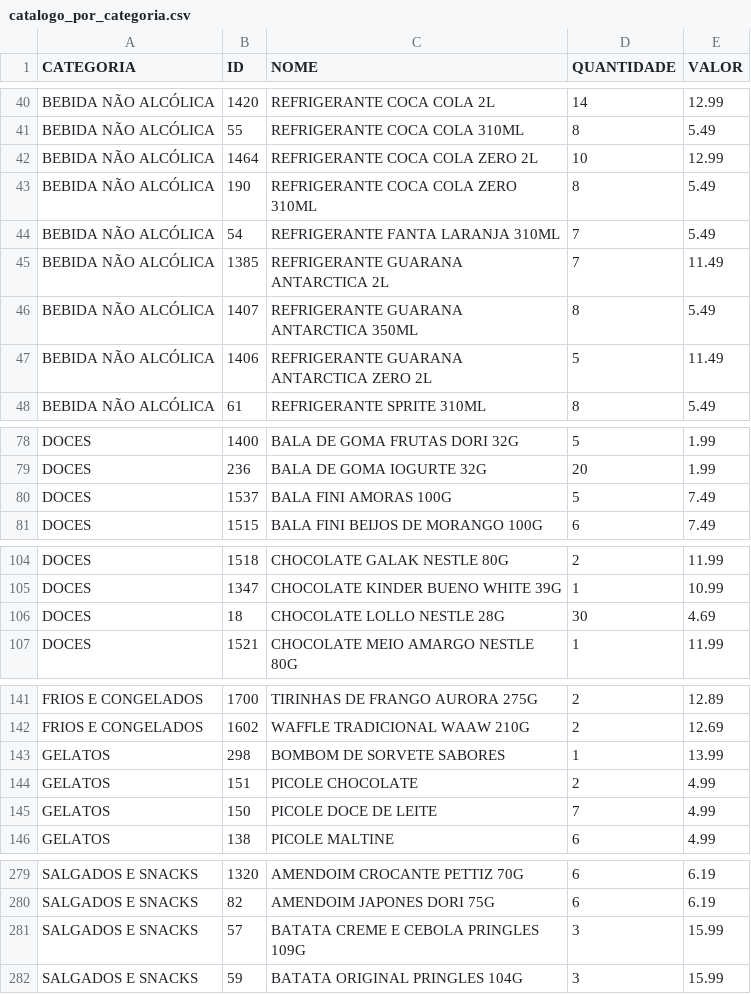
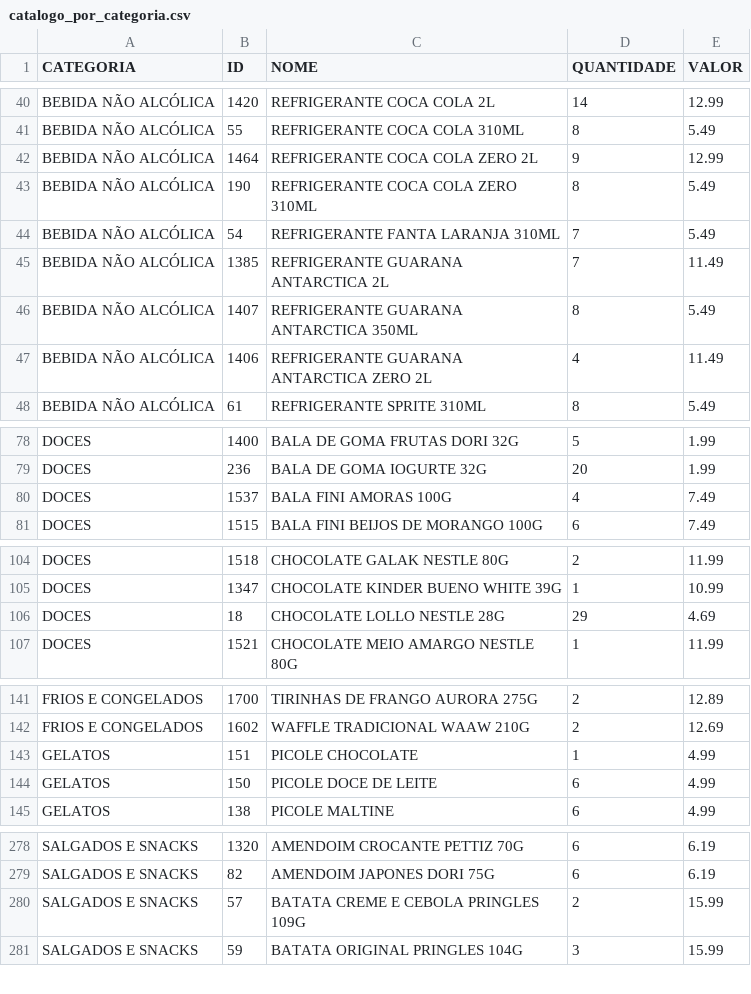
Before and after one commit to guicobracraft-prog/PesquisadeMercado, a CSV file: catalogo_por_categoria.csv, drawn as a sheet; only a part is shown, gaps mark what is left out; the diff covers the shown part only.

```diff
--- a/catalogo_por_categoria.csv
+++ b/catalogo_por_categoria.csv
@@ -41,3 +41,3 @@ BEBIDA NÃO ALCÓLICA;1420;REFRIGERANTE COCA COLA 2L;14;12.99
 BEBIDA NÃO ALCÓLICA;55;REFRIGERANTE COCA COLA 310ML;8;5.49
-BEBIDA NÃO ALCÓLICA;1464;REFRIGERANTE COCA COLA ZERO  2L;10;12.99
+BEBIDA NÃO ALCÓLICA;1464;REFRIGERANTE COCA COLA ZERO  2L;9;12.99
 BEBIDA NÃO ALCÓLICA;190;REFRIGERANTE COCA COLA ZERO 310ML;8;5.49
@@ -46,3 +46,3 @@ BEBIDA NÃO ALCÓLICA;1385;REFRIGERANTE GUARANA ANTARCTICA 2L;7;11.49
 BEBIDA NÃO ALCÓLICA;1407;REFRIGERANTE GUARANA ANTARCTICA 350ML;8;5.49
-BEBIDA NÃO ALCÓLICA;1406;REFRIGERANTE GUARANA ANTARCTICA ZERO 2L;5;11.49
+BEBIDA NÃO ALCÓLICA;1406;REFRIGERANTE GUARANA ANTARCTICA ZERO 2L;4;11.49
 BEBIDA NÃO ALCÓLICA;61;REFRIGERANTE SPRITE 310ML;8;5.49
@@ -79,3 +79,3 @@ DOCES;1400;BALA DE GOMA FRUTAS DORI 32G;5;1.99
 DOCES;236;BALA DE GOMA IOGURTE 32G;20;1.99
-DOCES;1537;BALA FINI AMORAS 100G;5;7.49
+DOCES;1537;BALA FINI AMORAS 100G;4;7.49
 DOCES;1515;BALA FINI BEIJOS DE MORANGO 100G;6;7.49
@@ -105,3 +105,3 @@ DOCES;1518;CHOCOLATE GALAK NESTLE 80G;2;11.99
 DOCES;1347;CHOCOLATE KINDER BUENO WHITE 39G;1;10.99
-DOCES;18;CHOCOLATE LOLLO NESTLE 28G;30;4.69
+DOCES;18;CHOCOLATE LOLLO NESTLE 28G;29;4.69
 DOCES;1521;CHOCOLATE MEIO AMARGO NESTLE 80G;1;11.99
@@ -142,5 +142,4 @@ FRIOS E CONGELADOS;1700;TIRINHAS DE FRANGO AURORA 275G;2;12.89
 FRIOS E CONGELADOS;1602;WAFFLE TRADICIONAL WAAW 210G;2;12.69
-GELATOS;298;BOMBOM DE SORVETE SABORES;1;13.99
-GELATOS;151;PICOLE CHOCOLATE;2;4.99
-GELATOS;150;PICOLE DOCE DE LEITE;7;4.99
+GELATOS;151;PICOLE CHOCOLATE;1;4.99
+GELATOS;150;PICOLE DOCE DE LEITE;6;4.99
 GELATOS;138;PICOLE MALTINE;6;4.99
@@ -280,3 +279,3 @@ SALGADOS E SNACKS;1320;AMENDOIM CROCANTE PETTIZ 70G;6;6.19
 SALGADOS E SNACKS;82;AMENDOIM JAPONES DORI 75G;6;6.19
-SALGADOS E SNACKS;57;BATATA CREME E CEBOLA PRINGLES 109G;3;15.99
+SALGADOS E SNACKS;57;BATATA CREME E CEBOLA PRINGLES 109G;2;15.99
 SALGADOS E SNACKS;59;BATATA ORIGINAL PRINGLES 104G;3;15.99
```
Also changed, not shown: 1 edited cell elsewhere in this file, catalogo_geral.csv, movimentacoes.csv, 3 other files.
